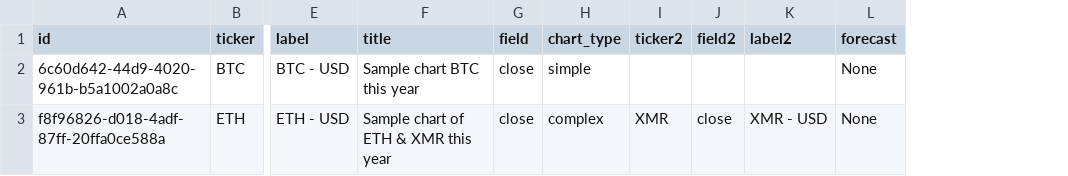
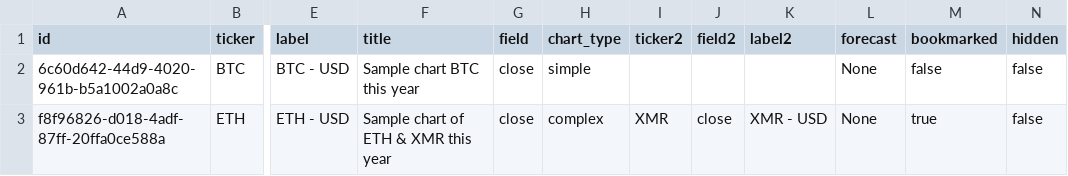
Before and after one commit to mamutuberalles/szakdoga_2023, a CSV file: crypto-gaze/db/csv/chart_model.CustomCharts.csv, drawn as a sheet; only a part is shown, gaps mark what is left out; the diff names each change by its address in the sheet, - before the commit and + after, or states it on an @@ line.

Commit message:
Added Bookmark , Hide functions and tabs Changed editorial document tree in order to fix bug Now every dynamic component is hidden when some setting is changed so     there is a reason to hit the preview button

```diff
--- a/crypto-gaze/db/csv/chart_model.CustomCharts.csv
+++ b/crypto-gaze/db/csv/chart_model.CustomCharts.csv
+column M (bookmarked), rows 2-3: false | true
+column N (hidden), rows 2-3: false | false
```
Also changed, not shown: 17 other files.
